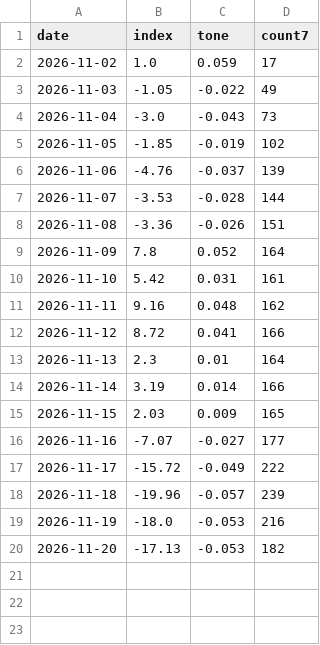
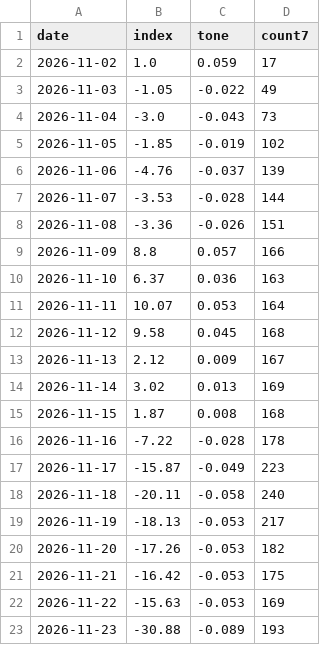
Before and after one commit to nathanielh34/copper-analysis, a CSV file: data/strength_daily.csv, drawn as a sheet.

```diff
--- a/data/strength_daily.csv
+++ b/data/strength_daily.csv
@@ -8,13 +8,16 @@ date,index,tone,count7
 2026-11-08,-3.36,-0.026,151
-2026-11-09,7.8,0.052,164
-2026-11-10,5.42,0.031,161
-2026-11-11,9.16,0.048,162
-2026-11-12,8.72,0.041,166
-2026-11-13,2.3,0.01,164
-2026-11-14,3.19,0.014,166
-2026-11-15,2.03,0.009,165
-2026-11-16,-7.07,-0.027,177
-2026-11-17,-15.72,-0.049,222
-2026-11-18,-19.96,-0.057,239
-2026-11-19,-18.0,-0.053,216
-2026-11-20,-17.13,-0.053,182
+2026-11-09,8.8,0.057,166
+2026-11-10,6.37,0.036,163
+2026-11-11,10.07,0.053,164
+2026-11-12,9.58,0.045,168
+2026-11-13,2.12,0.009,167
+2026-11-14,3.02,0.013,169
+2026-11-15,1.87,0.008,168
+2026-11-16,-7.22,-0.028,178
+2026-11-17,-15.87,-0.049,223
+2026-11-18,-20.11,-0.058,240
+2026-11-19,-18.13,-0.053,217
+2026-11-20,-17.26,-0.053,182
+2026-11-21,-16.42,-0.053,175
+2026-11-22,-15.63,-0.053,169
+2026-11-23,-30.88,-0.089,193
```
Also changed, not shown: data/lme_stocks.csv, 5 other files.
